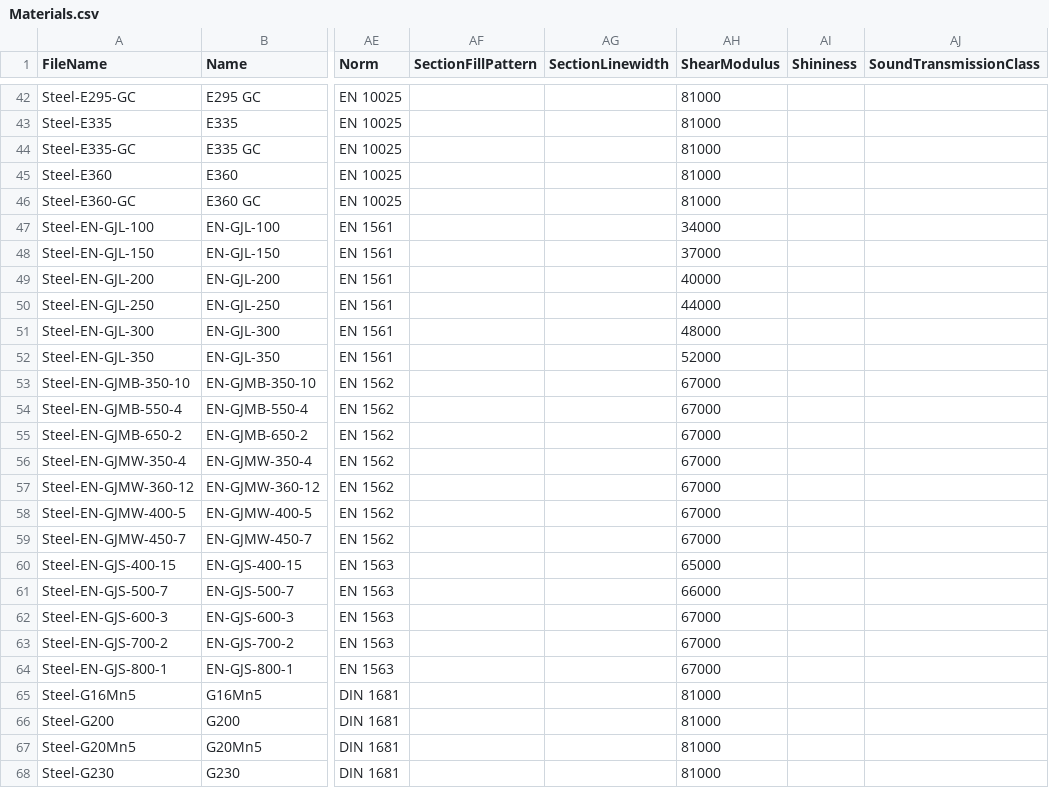
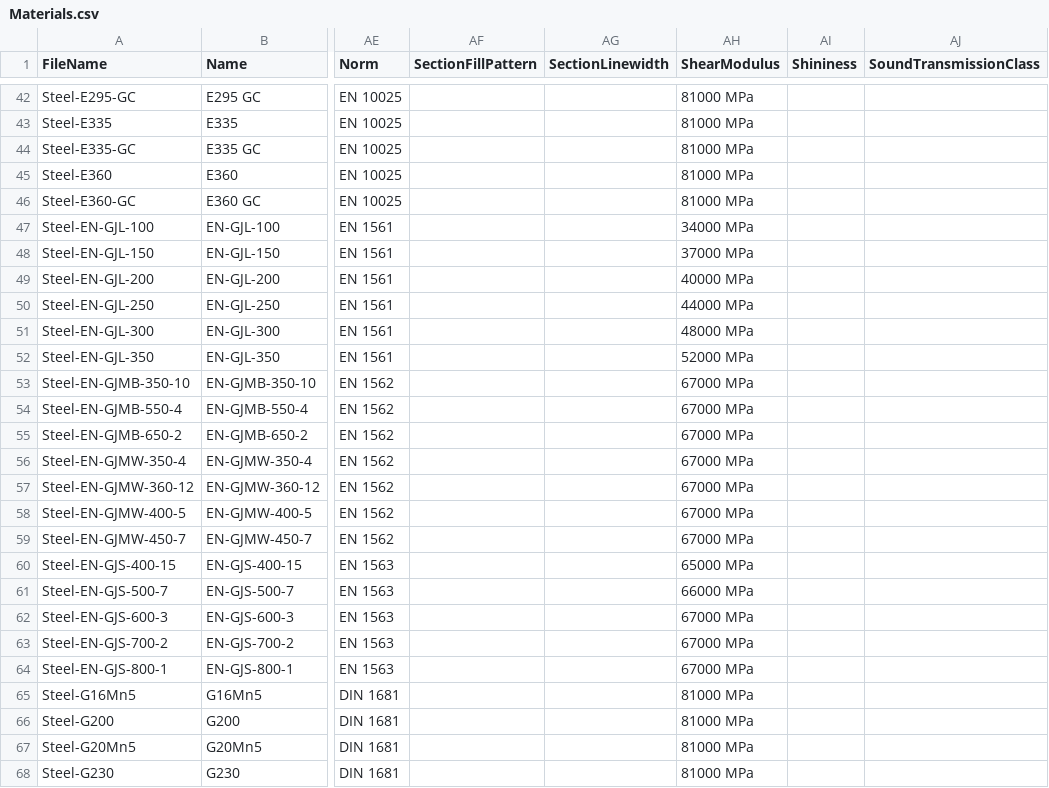
Before and after one commit to southseact-3d/fcd, a CSV file: src/Mod/Material/StandardMaterial/Tools/Materials.csv, drawn as a sheet; only a part is shown, gaps mark what is left out; the diff covers the shown part only; the diff names each change by its address in the sheet, - before the commit and + after, or states it on an @@ line.

```diff
--- a/src/Mod/Material/StandardMaterial/Tools/Materials.csv
+++ b/src/Mod/Material/StandardMaterial/Tools/Materials.csv
-AH42:AH46 (ShearModulus): 81000
+AH42:AH46 (ShearModulus): 81000 MPa
-AH47 (ShearModulus): 34000
+AH47 (ShearModulus): 34000 MPa
-AH48 (ShearModulus): 37000
+AH48 (ShearModulus): 37000 MPa
-AH49 (ShearModulus): 40000
+AH49 (ShearModulus): 40000 MPa
-AH50 (ShearModulus): 44000
+AH50 (ShearModulus): 44000 MPa
-AH51 (ShearModulus): 48000
+AH51 (ShearModulus): 48000 MPa
-AH52 (ShearModulus): 52000
+AH52 (ShearModulus): 52000 MPa
-AH53:AH59 (ShearModulus): 67000
+AH53:AH59 (ShearModulus): 67000 MPa
-AH60 (ShearModulus): 65000
+AH60 (ShearModulus): 65000 MPa
-AH61 (ShearModulus): 66000
+AH61 (ShearModulus): 66000 MPa
-AH62:AH64 (ShearModulus): 67000
+AH62:AH64 (ShearModulus): 67000 MPa
-AH65:AH68 (ShearModulus): 81000
+AH65:AH68 (ShearModulus): 81000 MPa
```
Also changed, not shown: 68 edited cells elsewhere in this file, 1 other file.
